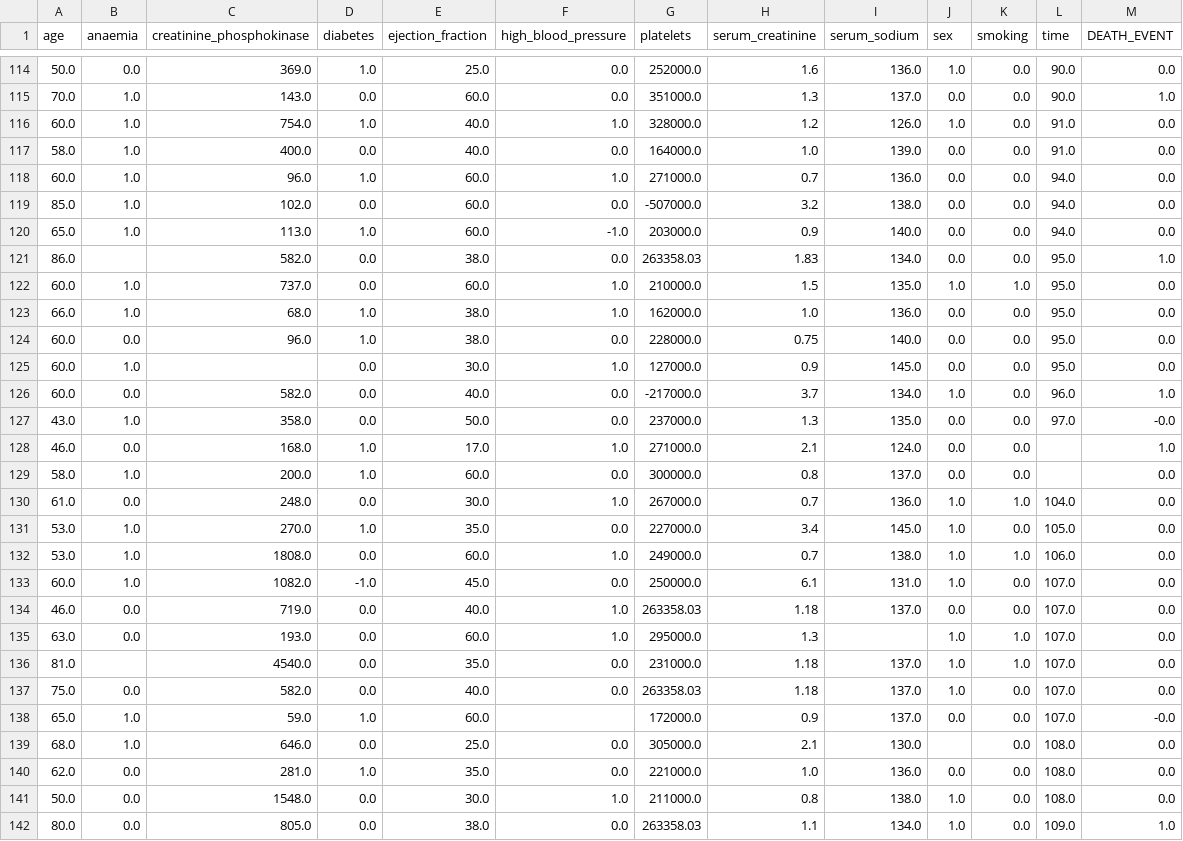
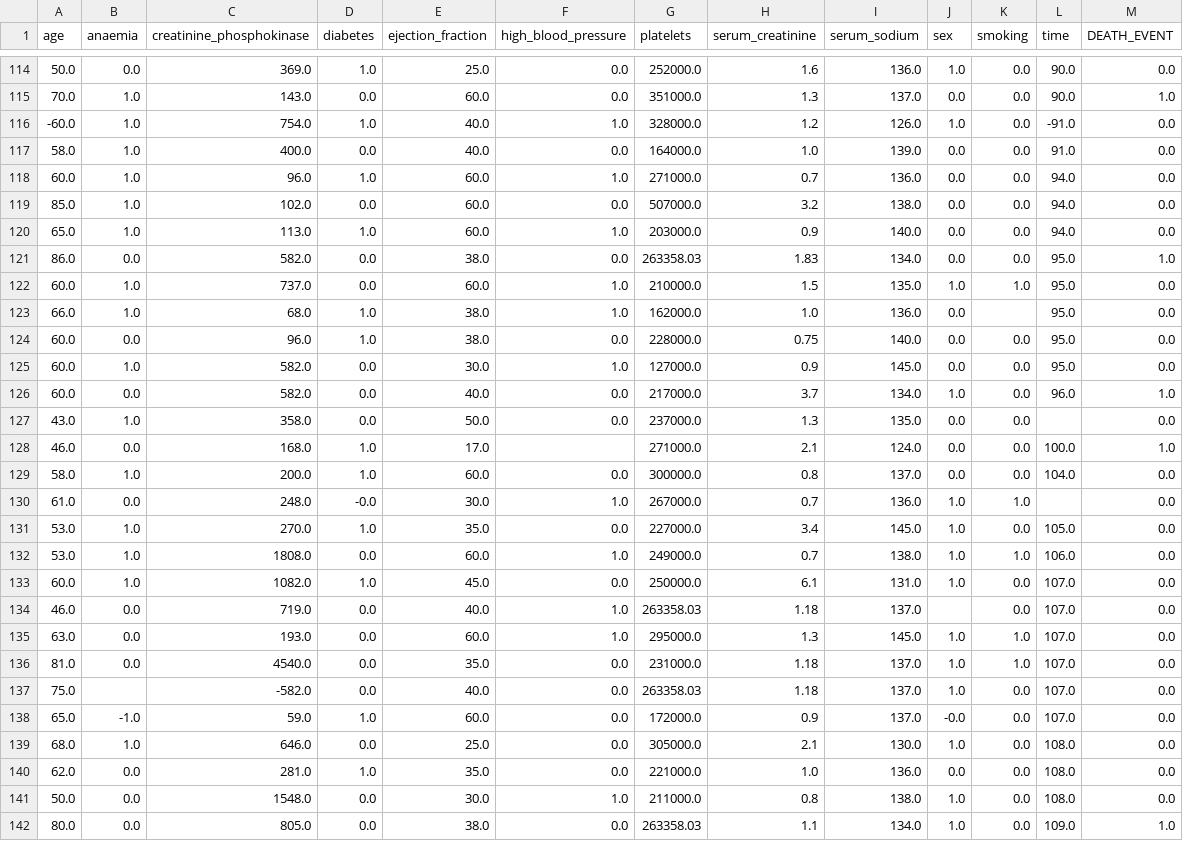
Before and after one commit to ahf-z/Heart-Failure-Analysis-and-Predictive-Modeling, a CSV file: data/processed/heart_failure_dataset_with_errors.csv, drawn as a sheet; only a part is shown, gaps mark what is left out; the diff covers the shown part only.

```diff
--- a/data/processed/heart_failure_dataset_with_errors.csv
+++ b/data/processed/heart_failure_dataset_with_errors.csv
@@ -115,26 +115,26 @@ age,anaemia,creatinine_phosphokinase,diabetes,ejection_fraction,high_blood_press
 70.0,1.0,143.0,0.0,60.0,0.0,351000.0,1.3,137.0,0.0,0.0,90.0,1.0
-60.0,1.0,754.0,1.0,40.0,1.0,328000.0,1.2,126.0,1.0,0.0,91.0,0.0
+-60.0,1.0,754.0,1.0,40.0,1.0,328000.0,1.2,126.0,1.0,0.0,-91.0,0.0
 58.0,1.0,400.0,0.0,40.0,0.0,164000.0,1.0,139.0,0.0,0.0,91.0,0.0
 60.0,1.0,96.0,1.0,60.0,1.0,271000.0,0.7,136.0,0.0,0.0,94.0,0.0
-85.0,1.0,102.0,0.0,60.0,0.0,-507000.0,3.2,138.0,0.0,0.0,94.0,0.0
-65.0,1.0,113.0,1.0,60.0,-1.0,203000.0,0.9,140.0,0.0,0.0,94.0,0.0
-86.0,,582.0,0.0,38.0,0.0,263358.03,1.83,134.0,0.0,0.0,95.0,1.0
+85.0,1.0,102.0,0.0,60.0,0.0,507000.0,3.2,138.0,0.0,0.0,94.0,0.0
+65.0,1.0,113.0,1.0,60.0,1.0,203000.0,0.9,140.0,0.0,0.0,94.0,0.0
+86.0,0.0,582.0,0.0,38.0,0.0,263358.03,1.83,134.0,0.0,0.0,95.0,1.0
 60.0,1.0,737.0,0.0,60.0,1.0,210000.0,1.5,135.0,1.0,1.0,95.0,0.0
-66.0,1.0,68.0,1.0,38.0,1.0,162000.0,1.0,136.0,0.0,0.0,95.0,0.0
+66.0,1.0,68.0,1.0,38.0,1.0,162000.0,1.0,136.0,0.0,,95.0,0.0
 60.0,0.0,96.0,1.0,38.0,0.0,228000.0,0.75,140.0,0.0,0.0,95.0,0.0
-60.0,1.0,,0.0,30.0,1.0,127000.0,0.9,145.0,0.0,0.0,95.0,0.0
-60.0,0.0,582.0,0.0,40.0,0.0,-217000.0,3.7,134.0,1.0,0.0,96.0,1.0
-43.0,1.0,358.0,0.0,50.0,0.0,237000.0,1.3,135.0,0.0,0.0,97.0,-0.0
-46.0,0.0,168.0,1.0,17.0,1.0,271000.0,2.1,124.0,0.0,0.0,,1.0
-58.0,1.0,200.0,1.0,60.0,0.0,300000.0,0.8,137.0,0.0,0.0,,0.0
-61.0,0.0,248.0,0.0,30.0,1.0,267000.0,0.7,136.0,1.0,1.0,104.0,0.0
+60.0,1.0,582.0,0.0,30.0,1.0,127000.0,0.9,145.0,0.0,0.0,95.0,0.0
+60.0,0.0,582.0,0.0,40.0,0.0,217000.0,3.7,134.0,1.0,0.0,96.0,1.0
+43.0,1.0,358.0,0.0,50.0,0.0,237000.0,1.3,135.0,0.0,0.0,,0.0
+46.0,0.0,168.0,1.0,17.0,,271000.0,2.1,124.0,0.0,0.0,100.0,1.0
+58.0,1.0,200.0,1.0,60.0,0.0,300000.0,0.8,137.0,0.0,0.0,104.0,0.0
+61.0,0.0,248.0,-0.0,30.0,1.0,267000.0,0.7,136.0,1.0,1.0,,0.0
 53.0,1.0,270.0,1.0,35.0,0.0,227000.0,3.4,145.0,1.0,0.0,105.0,0.0
 53.0,1.0,1808.0,0.0,60.0,1.0,249000.0,0.7,138.0,1.0,1.0,106.0,0.0
-60.0,1.0,1082.0,-1.0,45.0,0.0,250000.0,6.1,131.0,1.0,0.0,107.0,0.0
-46.0,0.0,719.0,0.0,40.0,1.0,263358.03,1.18,137.0,0.0,0.0,107.0,0.0
-63.0,0.0,193.0,0.0,60.0,1.0,295000.0,1.3,,1.0,1.0,107.0,0.0
-81.0,,4540.0,0.0,35.0,0.0,231000.0,1.18,137.0,1.0,1.0,107.0,0.0
-75.0,0.0,582.0,0.0,40.0,0.0,263358.03,1.18,137.0,1.0,0.0,107.0,0.0
-65.0,1.0,59.0,1.0,60.0,,172000.0,0.9,137.0,0.0,0.0,107.0,-0.0
-68.0,1.0,646.0,0.0,25.0,0.0,305000.0,2.1,130.0,,0.0,108.0,0.0
+60.0,1.0,1082.0,1.0,45.0,0.0,250000.0,6.1,131.0,1.0,0.0,107.0,0.0
+46.0,0.0,719.0,0.0,40.0,1.0,263358.03,1.18,137.0,,0.0,107.0,0.0
+63.0,0.0,193.0,0.0,60.0,1.0,295000.0,1.3,145.0,1.0,1.0,107.0,0.0
+81.0,0.0,4540.0,0.0,35.0,0.0,231000.0,1.18,137.0,1.0,1.0,107.0,0.0
+75.0,,-582.0,0.0,40.0,0.0,263358.03,1.18,137.0,1.0,0.0,107.0,0.0
+65.0,-1.0,59.0,1.0,60.0,0.0,172000.0,0.9,137.0,-0.0,0.0,107.0,0.0
+68.0,1.0,646.0,0.0,25.0,0.0,305000.0,2.1,130.0,1.0,0.0,108.0,0.0
 62.0,0.0,281.0,1.0,35.0,0.0,221000.0,1.0,136.0,0.0,0.0,108.0,0.0
```
Also changed, not shown: 171 edited cells elsewhere in this file, 3 other files.
